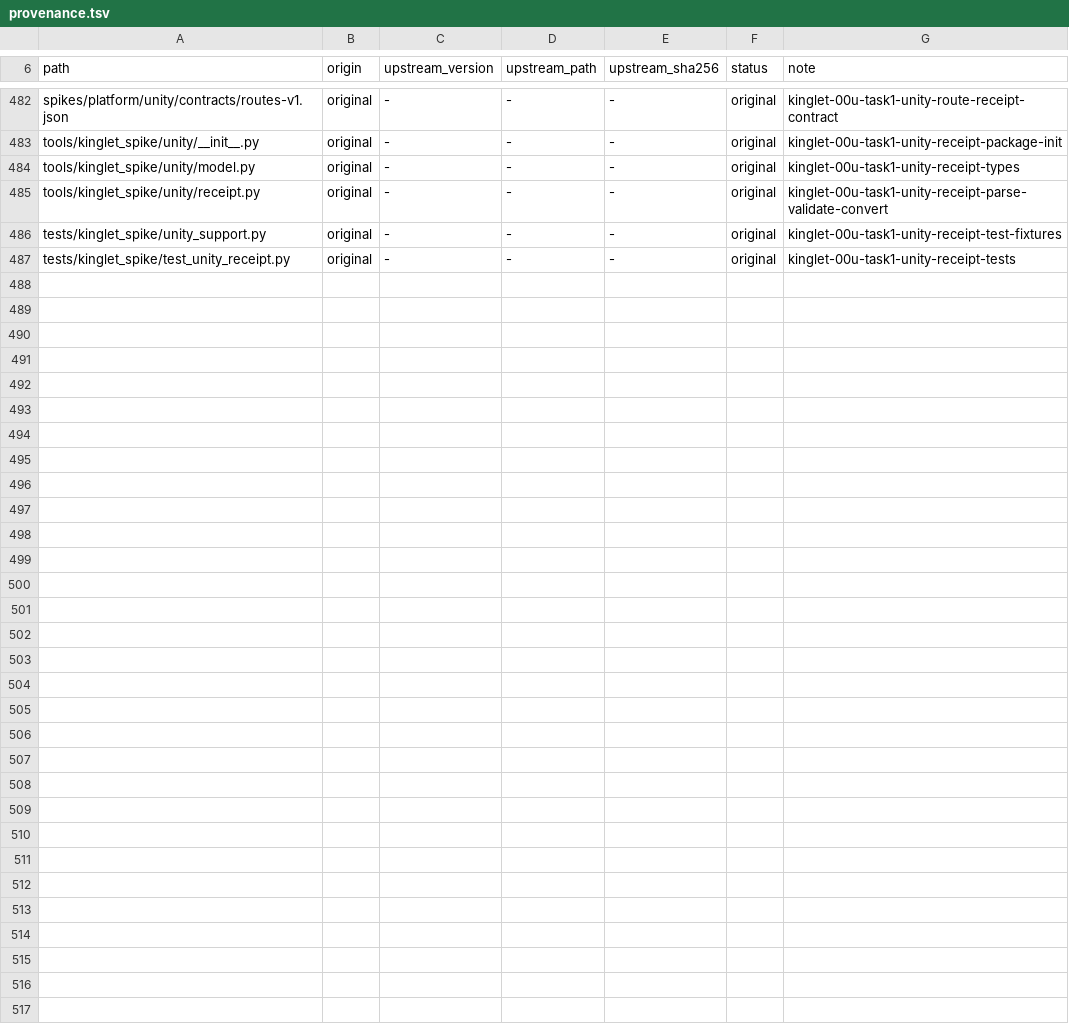
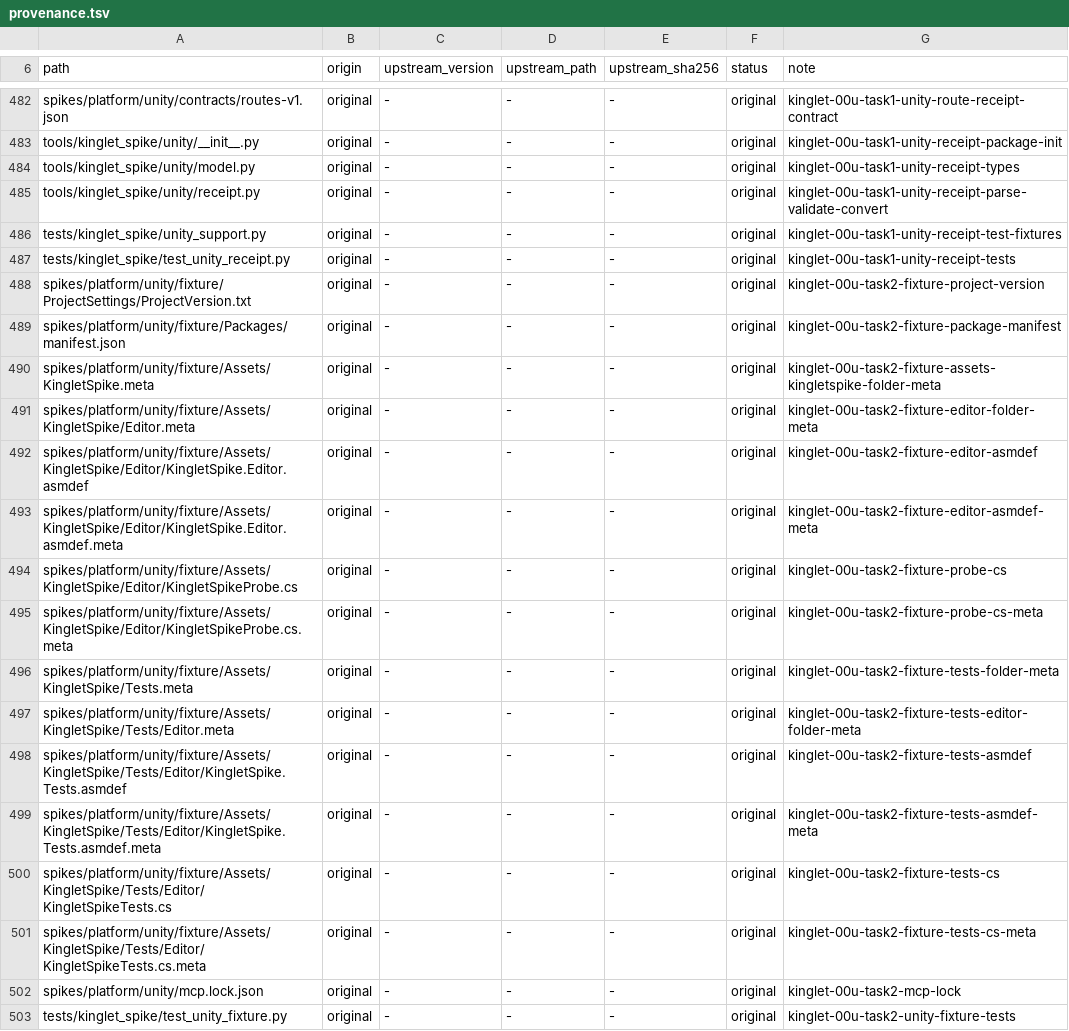
Before and after one commit to OmerZeyveli/kinglet-unity, a TSV file: provenance.tsv, drawn as a sheet; only a part is shown, gaps mark what is left out; the diff names each change by its address in the sheet, - before the commit and + after, or states it on an @@ line.

```diff
--- a/provenance.tsv
+++ b/provenance.tsv
+row 488: spikes/platform/unity/fixture/ProjectSettings/ProjectVersion.txt | original | - | - | - | original | kinglet-00u-task2-fixture-project-version
+row 489: spikes/platform/unity/fixture/Packages/manifest.json | original | - | - | - | original | kinglet-00u-task2-fixture-package-manifest
+row 490: spikes/platform/unity/fixture/Assets/KingletSpike.meta | original | - | - | - | original | kinglet-00u-task2-fixture-assets-kingletspike-folder-meta
+row 491: spikes/platform/unity/fixture/Assets/KingletSpike/Editor.meta | original | - | - | - | original | kinglet-00u-task2-fixture-editor-folder-meta
+row 492: spikes/platform/unity/fixture/Assets/KingletSpike/Editor/KingletSpike.Editor.asmdef | original | - | - | - | original | kinglet-00u-task2-fixture-editor-asmdef
+row 493: spikes/platform/unity/fixture/Assets/KingletSpike/Editor/KingletSpike.Editor.asmdef.meta | original | - | - | - | original | kinglet-00u-task2-fixture-editor-asmdef-meta
+row 494: spikes/platform/unity/fixture/Assets/KingletSpike/Editor/KingletSpikeProbe.cs | original | - | - | - | original | kinglet-00u-task2-fixture-probe-cs
+row 495: spikes/platform/unity/fixture/Assets/KingletSpike/Editor/KingletSpikeProbe.cs.meta | original | - | - | - | original | kinglet-00u-task2-fixture-probe-cs-meta
+row 496: spikes/platform/unity/fixture/Assets/KingletSpike/Tests.meta | original | - | - | - | original | kinglet-00u-task2-fixture-tests-folder-meta
+row 497: spikes/platform/unity/fixture/Assets/KingletSpike/Tests/Editor.meta | original | - | - | - | original | kinglet-00u-task2-fixture-tests-editor-folder-meta
+row 498: spikes/platform/unity/fixture/Assets/KingletSpike/Tests/Editor/KingletSpike.Tests.asmdef | original | - | - | - | original | kinglet-00u-task2-fixture-tests-asmdef
+row 499: spikes/platform/unity/fixture/Assets/KingletSpike/Tests/Editor/KingletSpike.Tests.asmdef.meta | original | - | - | - | original | kinglet-00u-task2-fixture-tests-asmdef-meta
+row 500: spikes/platform/unity/fixture/Assets/KingletSpike/Tests/Editor/KingletSpikeTests.cs | original | - | - | - | original | kinglet-00u-task2-fixture-tests-cs
+row 501: spikes/platform/unity/fixture/Assets/KingletSpike/Tests/Editor/KingletSpikeTests.cs.meta | original | - | - | - | original | kinglet-00u-task2-fixture-tests-cs-meta
+row 502: spikes/platform/unity/mcp.lock.json | original | - | - | - | original | kinglet-00u-task2-mcp-lock
+row 503: tests/kinglet_spike/test_unity_fixture.py | original | - | - | - | original | kinglet-00u-task2-unity-fixture-tests
```
Also changed, not shown: 17 other files.
